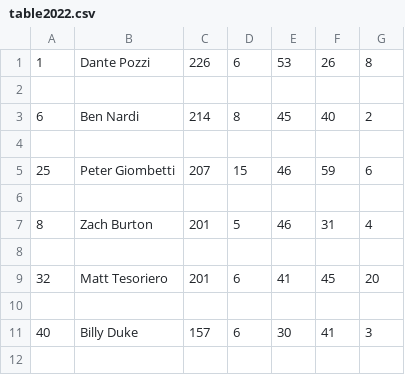
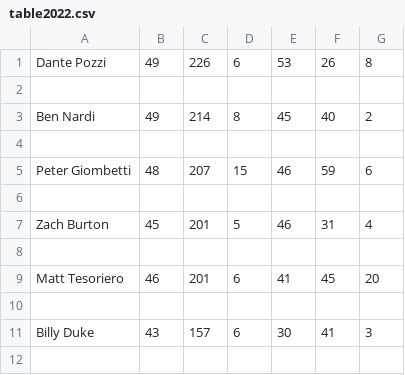
Before and after one commit to smomara/CUA-Baseball-Stats, a CSV file: 2022/table2022.csv, drawn as a sheet; only a part is shown; removed rows and columns are numbered as before the commit, all else as after; the diff names each change by its address in the sheet, - before the commit and + after, or states it on an @@ line.

```diff
--- a/2022/table2022.csv
+++ b/2022/table2022.csv
-column A, rows 1-11: 1 |  | 6 |  | 25 |  | 8 |  | 32 |  | 40
+column B, rows 1-11: 49 |  | 49 |  | 48 |  | 45 |  | 46 |  | 43
```
Also changed, not shown: 1 other file.
